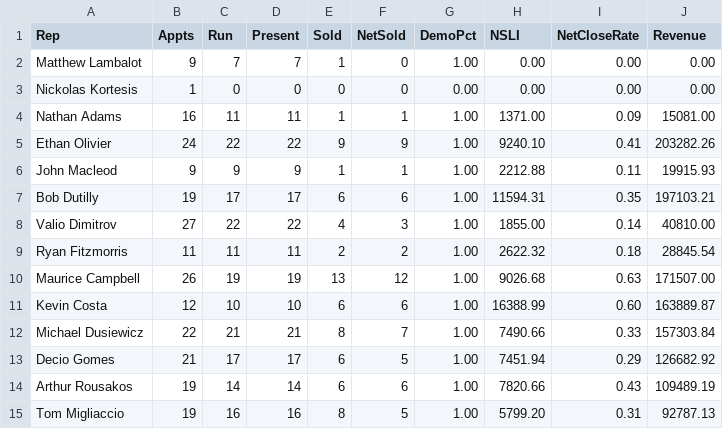
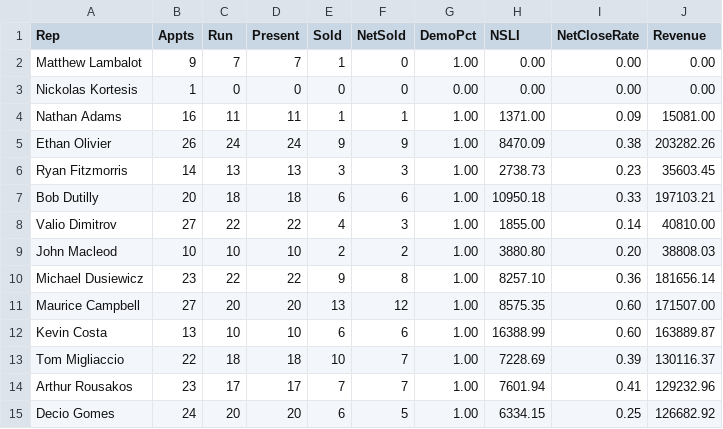
Before and after one commit to SeanSenno/rebath-sales-dashboard, a CSV file: data/sales-rep-mtd.csv, drawn as a sheet; only a part is shown; the diff covers the shown part only.

Commit message:
Daily refresh via Zap

```diff
--- a/data/sales-rep-mtd.csv
+++ b/data/sales-rep-mtd.csv
@@ -4,12 +4,12 @@ Nickolas Kortesis,1,0,0,0,0,0.00,0.00,0.00,0.00
 Nathan Adams,16,11,11,1,1,1.00,1371.00,0.09,15081.00
-Ethan Olivier,24,22,22,9,9,1.00,9240.10,0.41,203282.26
-John Macleod,9,9,9,1,1,1.00,2212.88,0.11,19915.93
-Bob Dutilly,19,17,17,6,6,1.00,11594.31,0.35,197103.21
+Ethan Olivier,26,24,24,9,9,1.00,8470.09,0.38,203282.26
+Ryan Fitzmorris,14,13,13,3,3,1.00,2738.73,0.23,35603.45
+Bob Dutilly,20,18,18,6,6,1.00,10950.18,0.33,197103.21
 Valio Dimitrov,27,22,22,4,3,1.00,1855.00,0.14,40810.00
-Ryan Fitzmorris,11,11,11,2,2,1.00,2622.32,0.18,28845.54
-Maurice Campbell,26,19,19,13,12,1.00,9026.68,0.63,171507.00
-Kevin Costa,12,10,10,6,6,1.00,16388.99,0.60,163889.87
-Michael Dusiewicz,22,21,21,8,7,1.00,7490.66,0.33,157303.84
-Decio Gomes,21,17,17,6,5,1.00,7451.94,0.29,126682.92
-Arthur Rousakos,19,14,14,6,6,1.00,7820.66,0.43,109489.19
-Tom Migliaccio,19,16,16,8,5,1.00,5799.20,0.31,92787.13
+John Macleod,10,10,10,2,2,1.00,3880.80,0.20,38808.03
+Michael Dusiewicz,23,22,22,9,8,1.00,8257.10,0.36,181656.14
+Maurice Campbell,27,20,20,13,12,1.00,8575.35,0.60,171507.00
+Kevin Costa,13,10,10,6,6,1.00,16388.99,0.60,163889.87
+Tom Migliaccio,22,18,18,10,7,1.00,7228.69,0.39,130116.37
+Arthur Rousakos,23,17,17,7,7,1.00,7601.94,0.41,129232.96
+Decio Gomes,24,20,20,6,5,1.00,6334.15,0.25,126682.92
```
Also changed, not shown: 23 edited cells elsewhere in this file.
